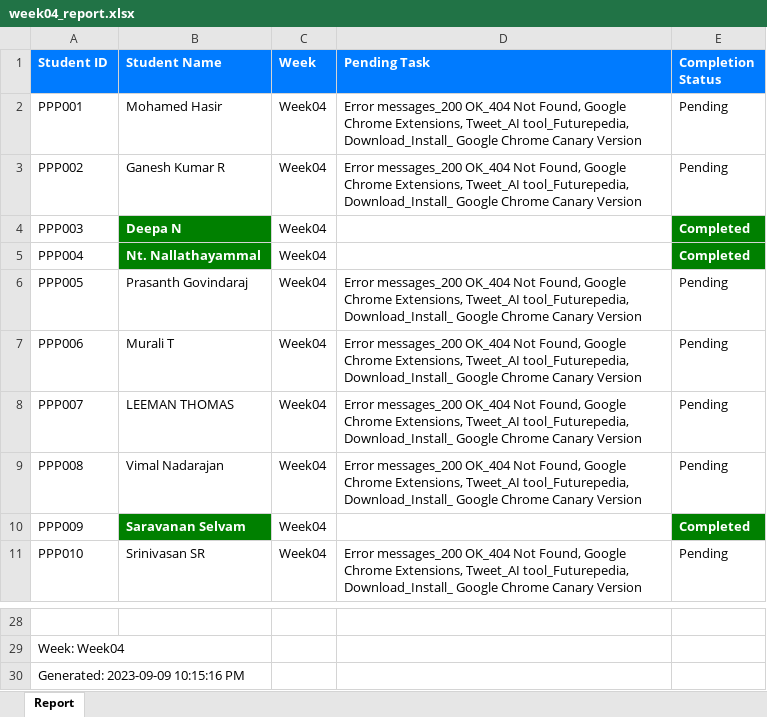
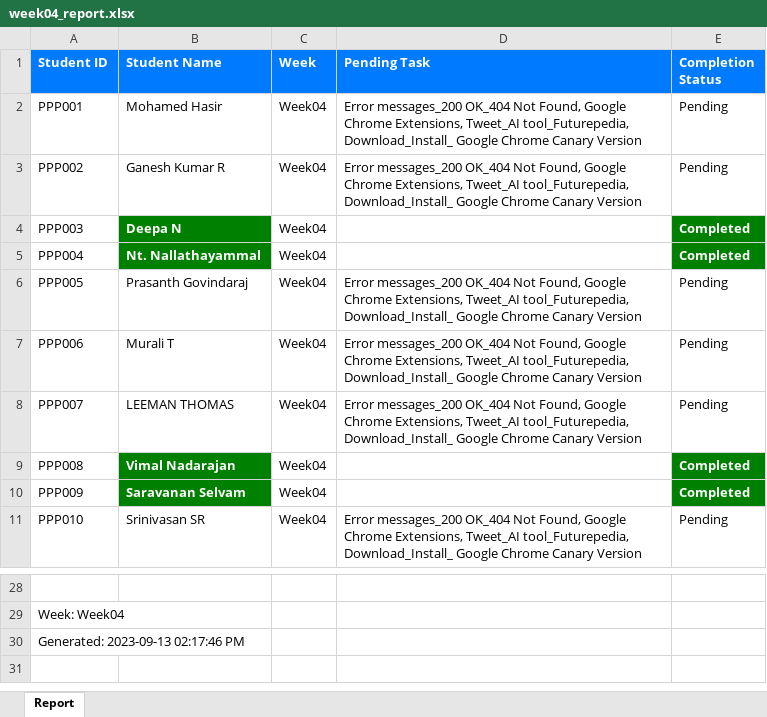
Before and after one commit to NeejaViju/StudentsReport, an Excel workbook: week04_report.xlsx, sheet Report, drawn as a sheet; only a part is shown, gaps mark what is left out; values as stored, in another font and other column widths than the file's, no borders; the diff names each change by its address in the sheet, - before the commit and + after, or states it on an @@ line.

```diff
--- a/week04_report.xlsx (sheet Report)
+++ b/week04_report.xlsx (sheet Report)
@@ B9 fill: none → #008000, bold: off → on, text colour: black → #FFFFFF @@
-D9 (Pending Task): Error messages_200 OK_404 Not Found, Google Chrome Extensions, Tweet_AI tool_Futurepedia, Download_Install_ Google Chrome Canary Version
+D9 (Pending Task): (empty)
-E9 (Completion Status): Pending
+E9 (Completion Status): Completed
@@ E9 fill: none → #008000, bold: off → on, text colour: black → #FFFFFF @@
-A30 (Student ID): Generated: 2023-09-09 10:15:16 PM
+A30 (Student ID): Generated: 2023-09-13 02:17:46 PM
```
Also changed, not shown: Analysis_Report.xlsx, Week01_report.xlsx, 3 other files.
